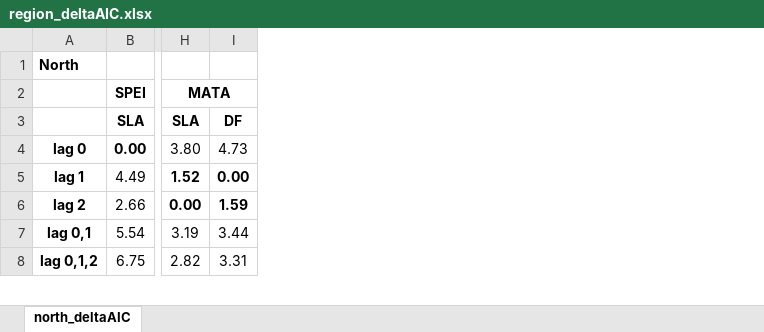
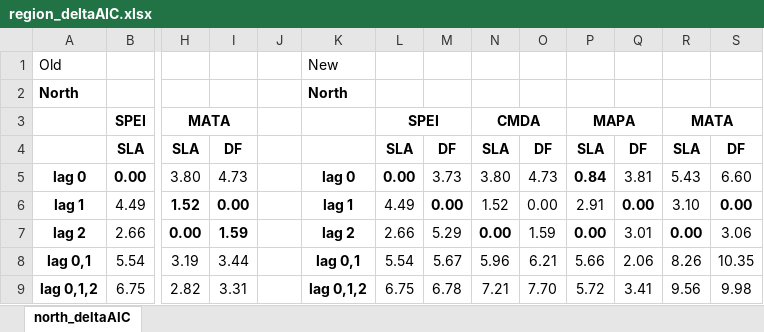
Before and after one commit to anstettd/climate_lag, an Excel workbook: Tables/region_deltaAIC.xlsx, sheet north_deltaAIC, drawn as a sheet; only a part is shown, gaps mark what is left out; values as stored, in another font and other column widths than the file's, no borders; addresses are those after the commit; rows hold the shown columns only; the diff names each change by its address in the sheet, - before the commit and + after, or states it on an @@ line.

```diff
--- a/Tables/region_deltaAIC.xlsx (sheet north_deltaAIC)
+++ b/Tables/region_deltaAIC.xlsx (sheet north_deltaAIC)
+column J, empty
+column K, rows 2-9: North |  |  | lag 0 | lag 1 | lag 2 | lag 0,1 | lag 0,1,2
+column L, rows 3-9: SPEI | SLA | 0.00 | 4.49 | 2.66 | 5.54 | 6.75
+column M, rows 4-9: DF | 3.73 | 0.00 | 5.29 | 5.67 | 6.78
+column N, rows 3-9: CMDA | SLA | 3.80 | 1.52 | 0.00 | 5.96 | 7.21
+column O, rows 4-9: DF | 4.73 | 0.00 | 1.59 | 6.21 | 7.70
+column P, rows 3-9: MAPA | SLA | 0.84 | 2.91 | 0.00 | 5.66 | 5.72
+column Q, rows 4-9: DF | 3.81 | 0.00 | 3.01 | 2.06 | 3.41
+column R, rows 3-9: MATA | SLA | 5.43 | 3.10 | 0.00 | 8.26 | 9.56
+column S, rows 4-9: DF | 6.60 | 0.00 | 3.06 | 10.35 | 9.98
+row 1: Old |  |  |  |  | New
```
Also changed, not shown: Tables/Global_delta_AIC.xlsx, Tables/all_deltaAIC.xlsx, 19 other files.
